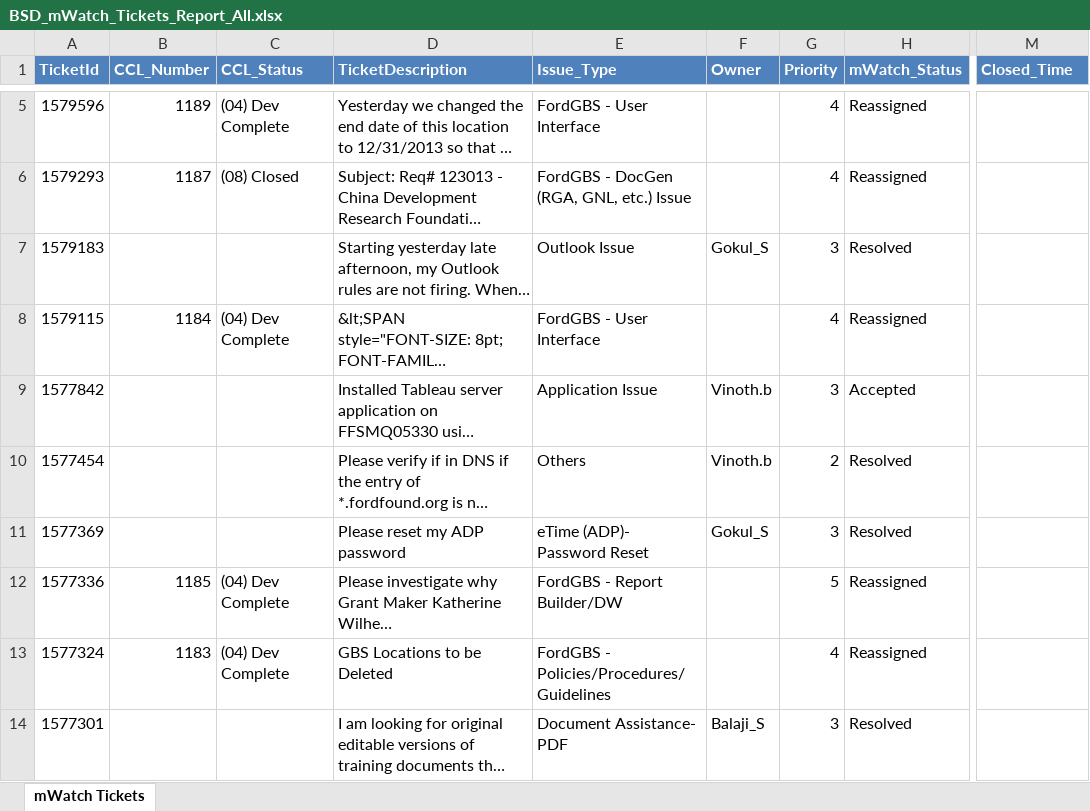
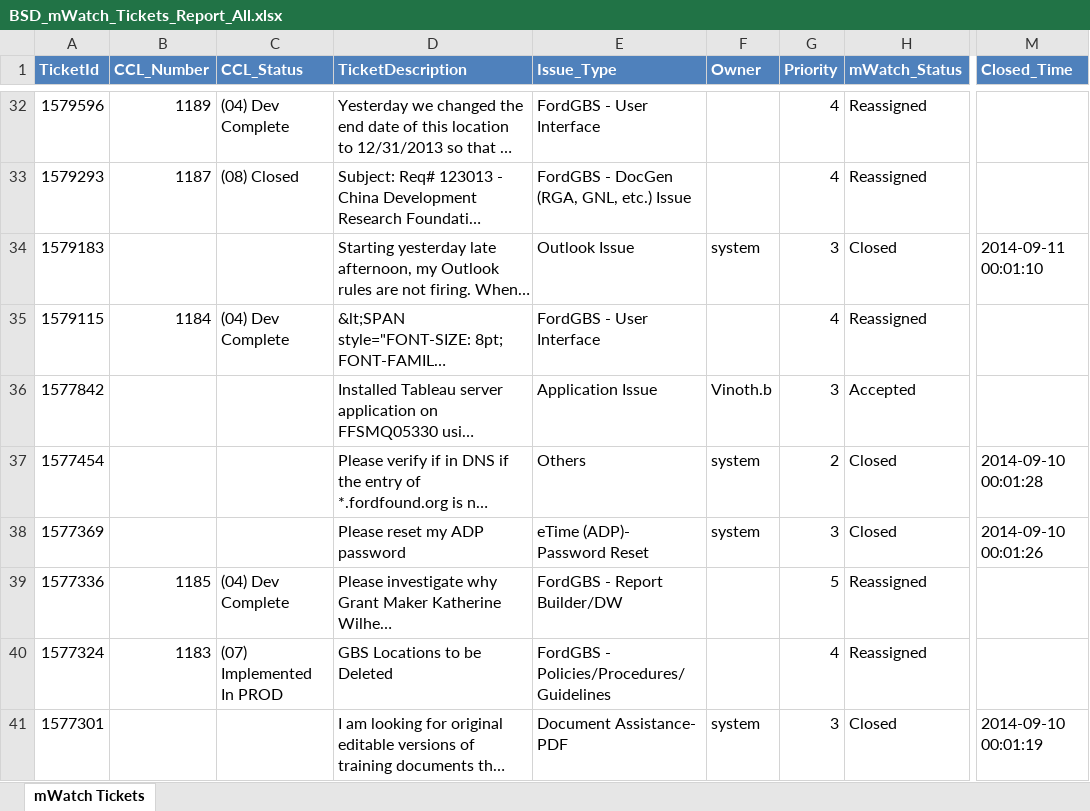
Before and after one commit to hycinix/Ford-Code, an Excel workbook: mWatch/Pull Data DB/BSD_mWatch_Tickets_Report_All.xlsx, sheet mWatch Tickets, drawn as a sheet; only a part is shown, gaps mark what is left out; long unchanged cells end in …; values as stored, in another font and other column widths than the file's, no borders; addresses are those after the commit; the diff covers the shown part only; the diff names each change by its address in the sheet, - before the commit and + after, or states it on an @@ line.

```diff
--- a/mWatch/Pull Data DB/BSD_mWatch_Tickets_Report_All.xlsx (sheet mWatch Tickets)
+++ b/mWatch/Pull Data DB/BSD_mWatch_Tickets_Report_All.xlsx (sheet mWatch Tickets)
-F34 (Owner): Gokul_S
+F34 (Owner): system
-H34 (mWatch_Status): Resolved
+H34 (mWatch_Status): Closed
-M34 (Closed_Time): (empty)
+M34 (Closed_Time): 2014-09-11 00:01:10
-F37 (Owner): Vinoth.b
+F37 (Owner): system
-H37:H38 (mWatch_Status): Resolved
+H37:H38 (mWatch_Status): Closed
-M37 (Closed_Time): (empty)
+M37 (Closed_Time): 2014-09-10 00:01:28
-F38 (Owner): Gokul_S
+F38 (Owner): system
-M38 (Closed_Time): (empty)
+M38 (Closed_Time): 2014-09-10 00:01:26
-C40 (CCL_Status): (04) Dev Complete
+C40 (CCL_Status): (07) Implemented In PROD
-F41 (Owner): Balaji_S
+F41 (Owner): system
-H41 (mWatch_Status): Resolved
+H41 (mWatch_Status): Closed
-M41 (Closed_Time): (empty)
+M41 (Closed_Time): 2014-09-10 00:01:19
```
Also changed, not shown: 27 added rows and 61 edited cells elsewhere in this sheet, mWatch/Pull Data DB/BSD_mWatch_Tickets_Report.xlsx, mWatch/Pull Data DB/sharepoint_tickets.xlsx, 3 other files.
